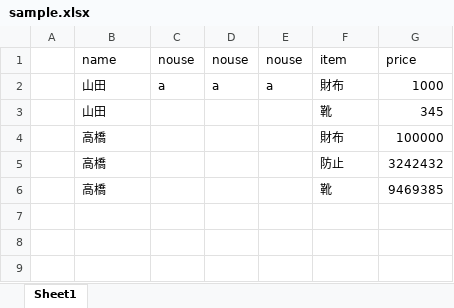
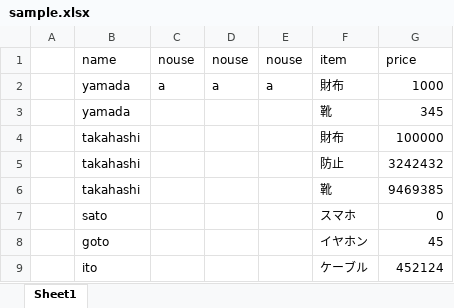
Before and after one commit to 3104yoshi/py_excel, an Excel workbook: pandas_sample/aggregate/input/sample.xlsx, sheet Sheet1, drawn as a sheet; values as stored, in another font and other column widths than the file's, no borders; the diff names each change by its address in the sheet, - before the commit and + after, or states it on an @@ line.

```diff
--- a/pandas_sample/aggregate/input/sample.xlsx (sheet Sheet1)
+++ b/pandas_sample/aggregate/input/sample.xlsx (sheet Sheet1)
-B2:B3: 山田
+B2:B3: yamada
-B4:B6: 高橋
+B4:B6: takahashi
+row 7:  | sato |  |  |  | スマホ | 0
+row 8:  | goto |  |  |  | イヤホン | 45
+row 9:  | ito |  |  |  | ケーブル | 452124
```
Also changed, not shown: pandas_sample/aggregate/output/sample.xlsx, 1 other file.
